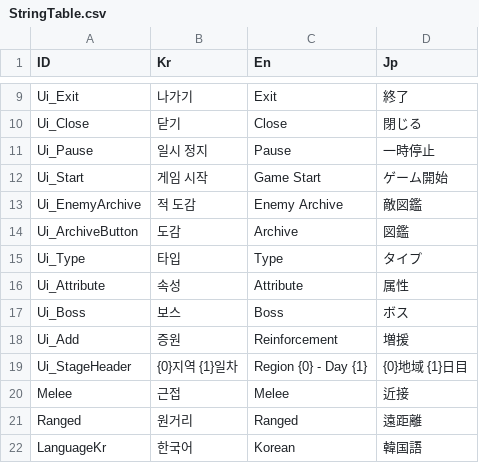
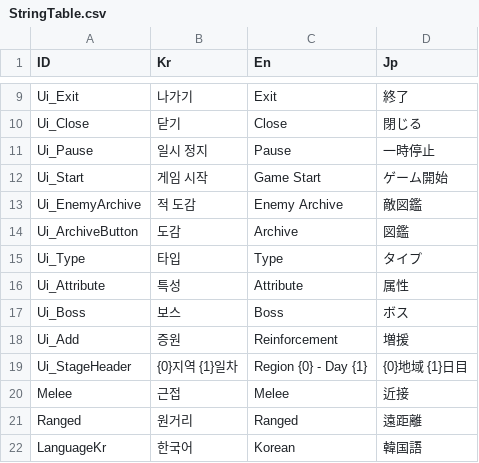
Before and after one commit to Miniro9322/TeamProject, a CSV file: Assets/Resources/DataTable/StringTable.csv, drawn as a sheet; only a part is shown, gaps mark what is left out.

```diff
--- a/Assets/Resources/DataTable/StringTable.csv
+++ b/Assets/Resources/DataTable/StringTable.csv
@@ -15,3 +15,3 @@ Ui_ArchiveButton,도감,Archive,図鑑
 Ui_Type,타입,Type,タイプ
-Ui_Attribute,속성,Attribute,属性
+Ui_Attribute,특성,Attribute,属性
 Ui_Boss,보스,Boss,ボス
```
Also changed, not shown: 18 other files.
